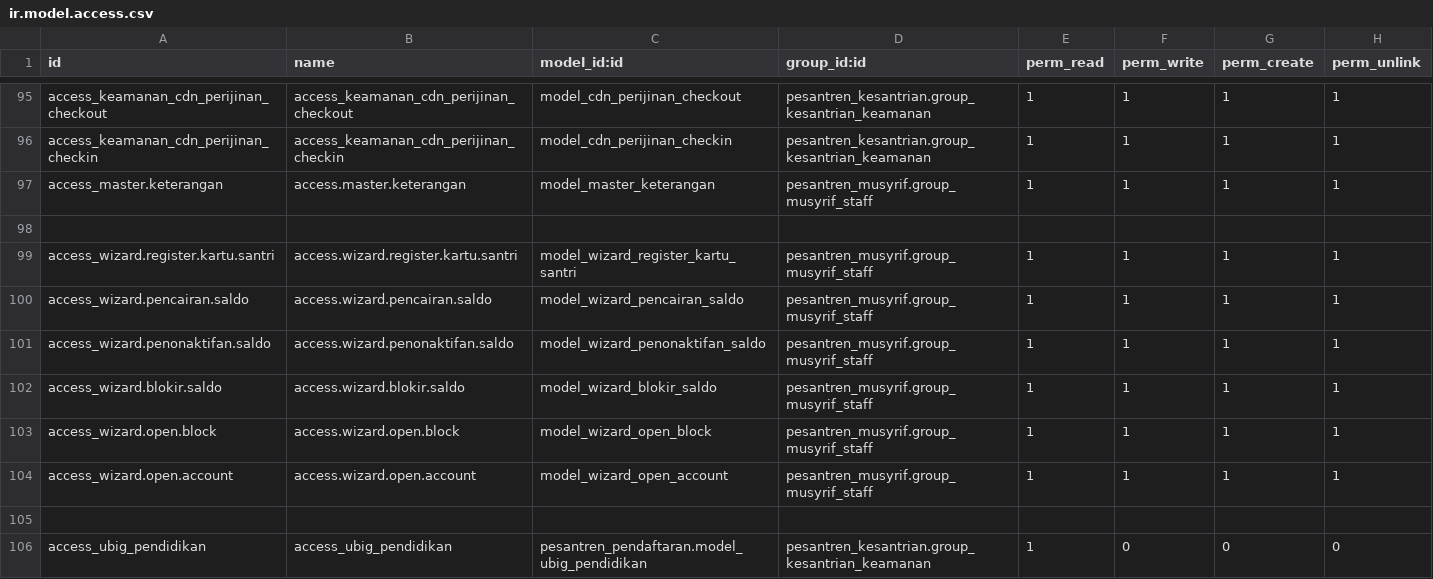
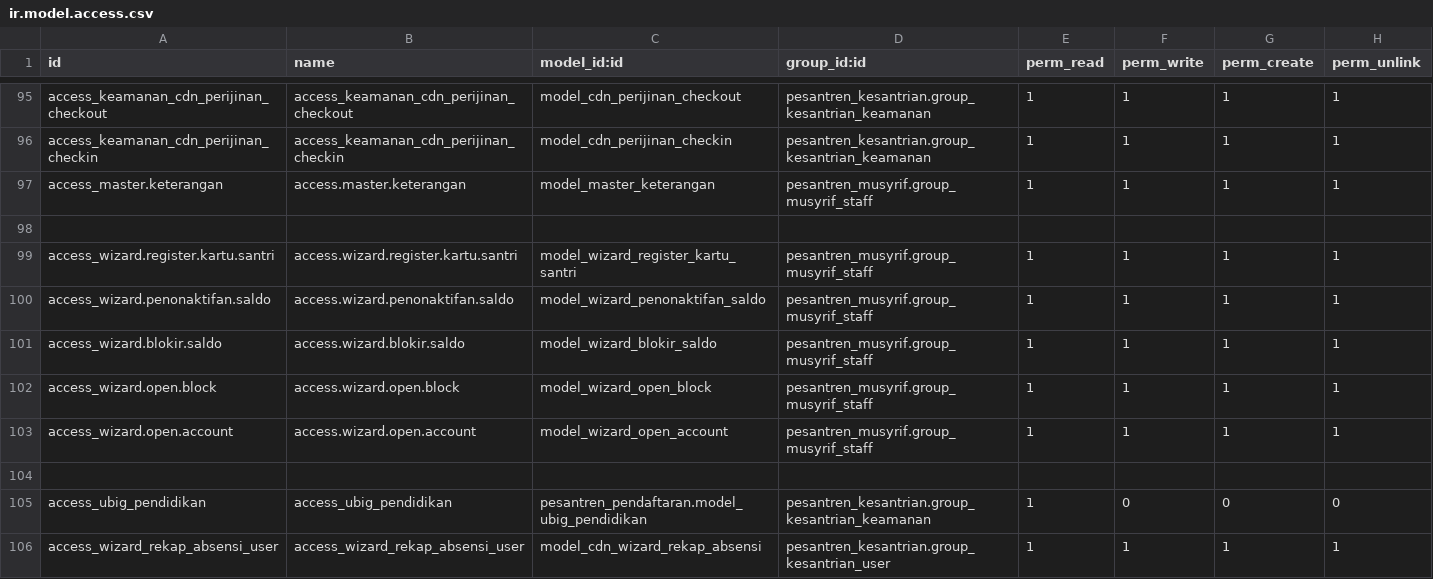
Before and after one commit to Fyoo-o/odoo-pesantren-dqi, a CSV file: pesantren_kesantrian/security/ir.model.access.csv, drawn as a sheet; only a part is shown, gaps mark what is left out; the shorter side is filled out with more unchanged rows; the diff names each change by its address in the sheet, - before the commit and + after, or states it on an @@ line.

```diff
--- a/pesantren_kesantrian/security/ir.model.access.csv
+++ b/pesantren_kesantrian/security/ir.model.access.csv
-row 100: access_wizard.pencairan.saldo | access.wizard.pencairan.saldo | model_wizard_pencairan_saldo | pesantren_musyrif.group_musyrif_staff | 1 | 1 | 1 | 1
```
Also changed, not shown: 9 other files.
